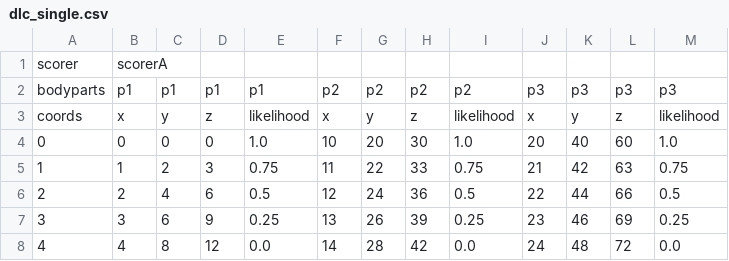
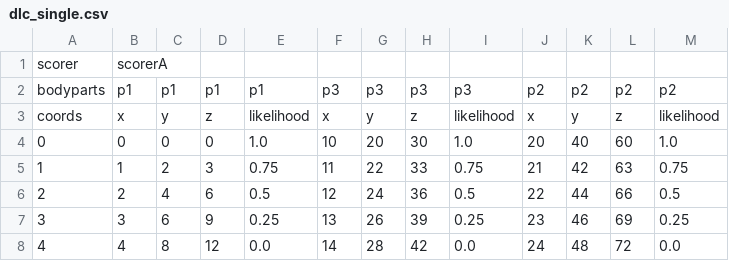
Before and after one commit to ETHZ-INS/py3r_behaviour, a CSV file: src/py3r/behaviour/tracking/_data/dlc_single.csv, drawn as a sheet.

Commit message:
unsort point names in test data

```diff
--- a/src/py3r/behaviour/tracking/_data/dlc_single.csv
+++ b/src/py3r/behaviour/tracking/_data/dlc_single.csv
@@ -1,3 +1,3 @@
 scorer,scorerA,,,,,,,,,,,
-bodyparts,p1,p1,p1,p1,p2,p2,p2,p2,p3,p3,p3,p3
+bodyparts,p1,p1,p1,p1,p3,p3,p3,p3,p2,p2,p2,p2
 coords,x,y,z,likelihood,x,y,z,likelihood,x,y,z,likelihood
```
